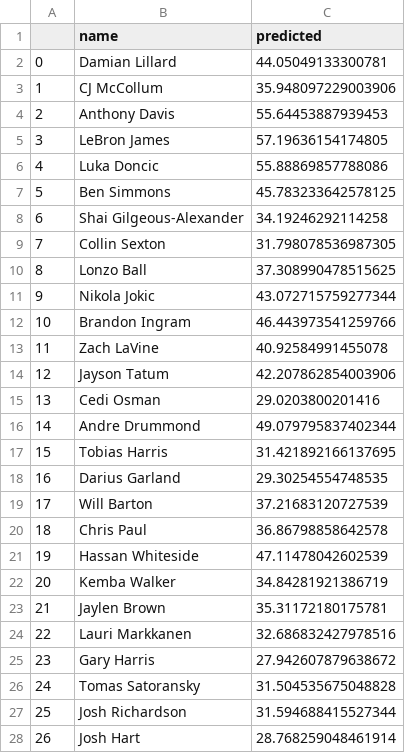
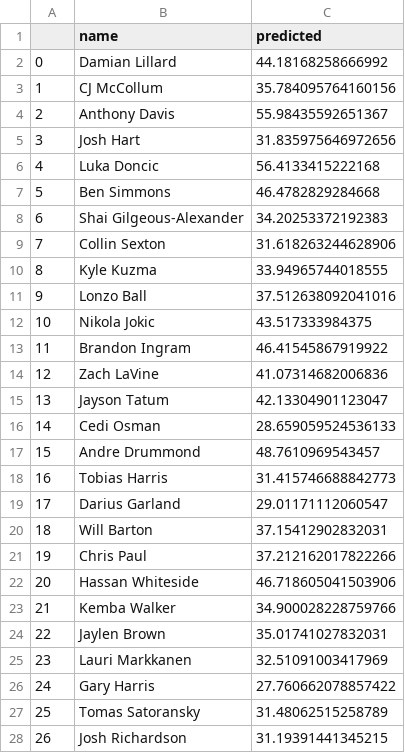
Before and after one commit to bballboy8/Fantasy-Fire, a CSV file: website/optimizer/prediction.csv, drawn as a sheet; only a part is shown; removed rows and columns are numbered as before the commit, all else as after; the diff covers the shown part only; the diff names each change by its address in the sheet, - before the commit and + after, or states it on an @@ line.

Commit message:
Update prediction.csv

```diff
--- a/website/optimizer/prediction.csv
+++ b/website/optimizer/prediction.csv
-C2 (predicted): 44.05049133300781
+C2 (predicted): 44.18168258666992
-C3 (predicted): 35.948097229003906
+C3 (predicted): 35.784095764160156
-C4 (predicted): 55.64453887939453
+C4 (predicted): 55.98435592651367
-row 5: 3 | LeBron James | 57.19636154174805
+row 5: 3 | Josh Hart | 31.835975646972656
-C6 (predicted): 55.88869857788086
+C6 (predicted): 56.4133415222168
-C7 (predicted): 45.783233642578125
+C7 (predicted): 46.4782829284668
-C8 (predicted): 34.19246292114258
+C8 (predicted): 34.20253372192383
-C9 (predicted): 31.798078536987305
+C9 (predicted): 31.618263244628906
+row 10: 8 | Kyle Kuzma | 33.94965744018555
@@ column A renumbered from row 11 down @@
-C11 (predicted): 37.308990478515625
+C11 (predicted): 37.512638092041016
-C12 (predicted): 43.072715759277344
+C12 (predicted): 43.517333984375
-C13 (predicted): 46.443973541259766
+C13 (predicted): 46.41545867919922
-C14 (predicted): 40.92584991455078
+C14 (predicted): 41.07314682006836
-C15 (predicted): 42.207862854003906
+C15 (predicted): 42.13304901123047
-C16 (predicted): 29.0203800201416
+C16 (predicted): 28.659059524536133
-C17 (predicted): 49.079795837402344
+C17 (predicted): 48.7610969543457
-C18 (predicted): 31.421892166137695
+C18 (predicted): 31.415746688842773
-C19 (predicted): 29.30254554748535
+C19 (predicted): 29.01171112060547
-C20 (predicted): 37.21683120727539
+C20 (predicted): 37.15412902832031
-C21 (predicted): 36.86798858642578
+C21 (predicted): 37.212162017822266
-C22 (predicted): 47.11478042602539
+C22 (predicted): 46.718605041503906
-C23 (predicted): 34.84281921386719
+C23 (predicted): 34.900028228759766
-C24 (predicted): 35.31172180175781
+C24 (predicted): 35.01741027832031
-C25 (predicted): 32.686832427978516
+C25 (predicted): 32.51091003417969
-C26 (predicted): 27.942607879638672
+C26 (predicted): 27.760662078857422
-C27 (predicted): 31.504535675048828
+C27 (predicted): 31.48062515258789
-C28 (predicted): 31.594688415527344
+C28 (predicted): 31.19391441345215
-row 28: 26 | Josh Hart | 28.768259048461914
```
Also changed, not shown: 8 added rows, 10 removed rows and 88 edited cells elsewhere in this file.
